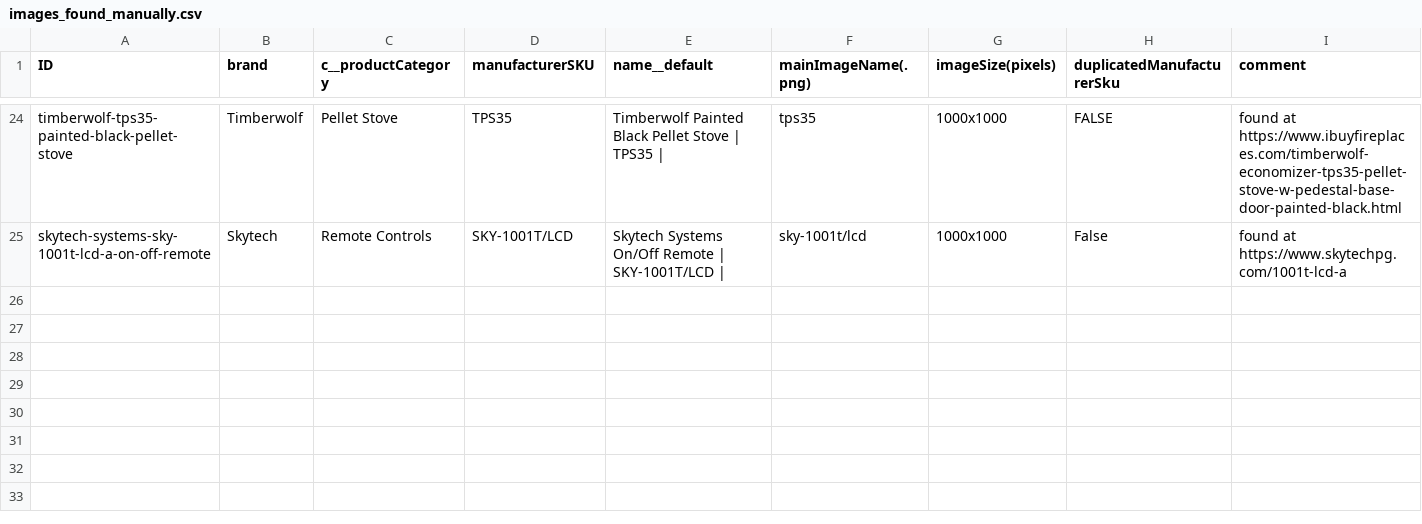
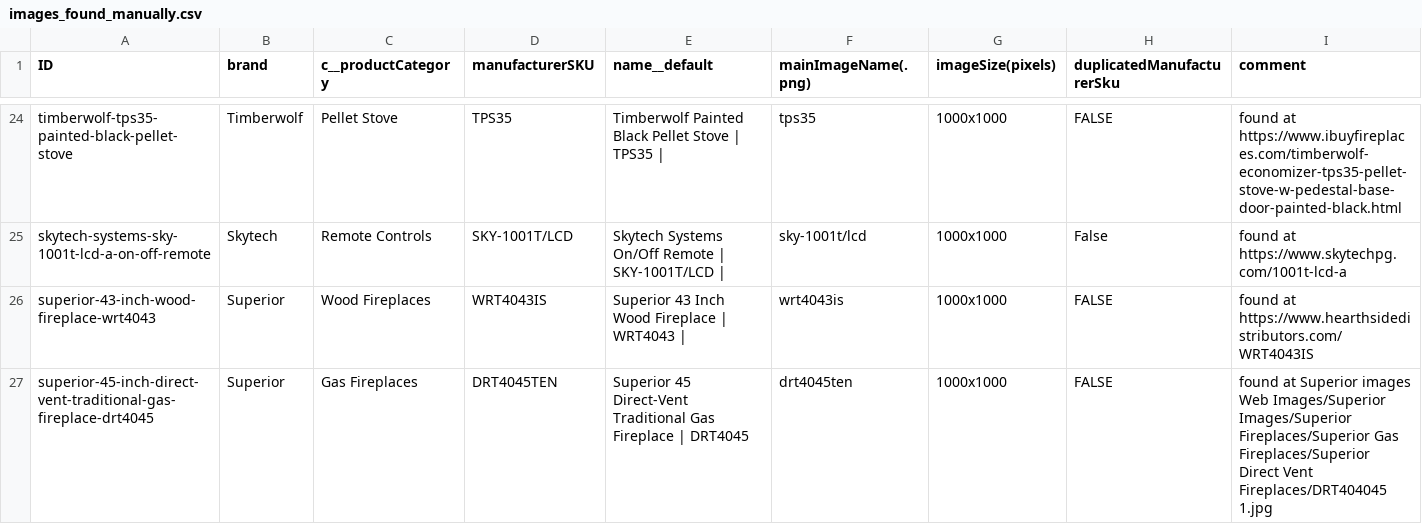
Before and after one commit to khoivan88/upwork-north-country-fire-image-scraping, a CSV file: src/data/images_found_manually.csv, drawn as a sheet; only a part is shown, gaps mark what is left out; the diff names each change by its address in the sheet, - before the commit and + after, or states it on an @@ line.

Commit message:
feat: update tallying image not found by adding those from searching Superior original images

```diff
--- a/src/data/images_found_manually.csv
+++ b/src/data/images_found_manually.csv
+row 26: superior-43-inch-wood-fireplace-wrt4043 | Superior | Wood Fireplaces | WRT4043IS | Superior 43 Inch Wood Fireplace | WRT4043 | | wrt4043is | 1000x1000 | FALSE | found at https://www.hearthsidedistributors.com/WRT4043IS
+row 27: superior-45-inch-direct-vent-traditional-gas-fireplace-drt4045 | Superior | Gas Fireplaces | DRT4045TEN | Superior 45 Direct-Vent Traditional Gas Fireplace | DRT4045 | drt4045ten | 1000x1000 | FALSE | found at Superior images Web Images/Superior Images/Superior Fireplaces/Superior Gas Fireplaces/Superior Direct Vent Fireplaces/DRT404045 1.jpg
```
Also changed, not shown: 2 other files.
